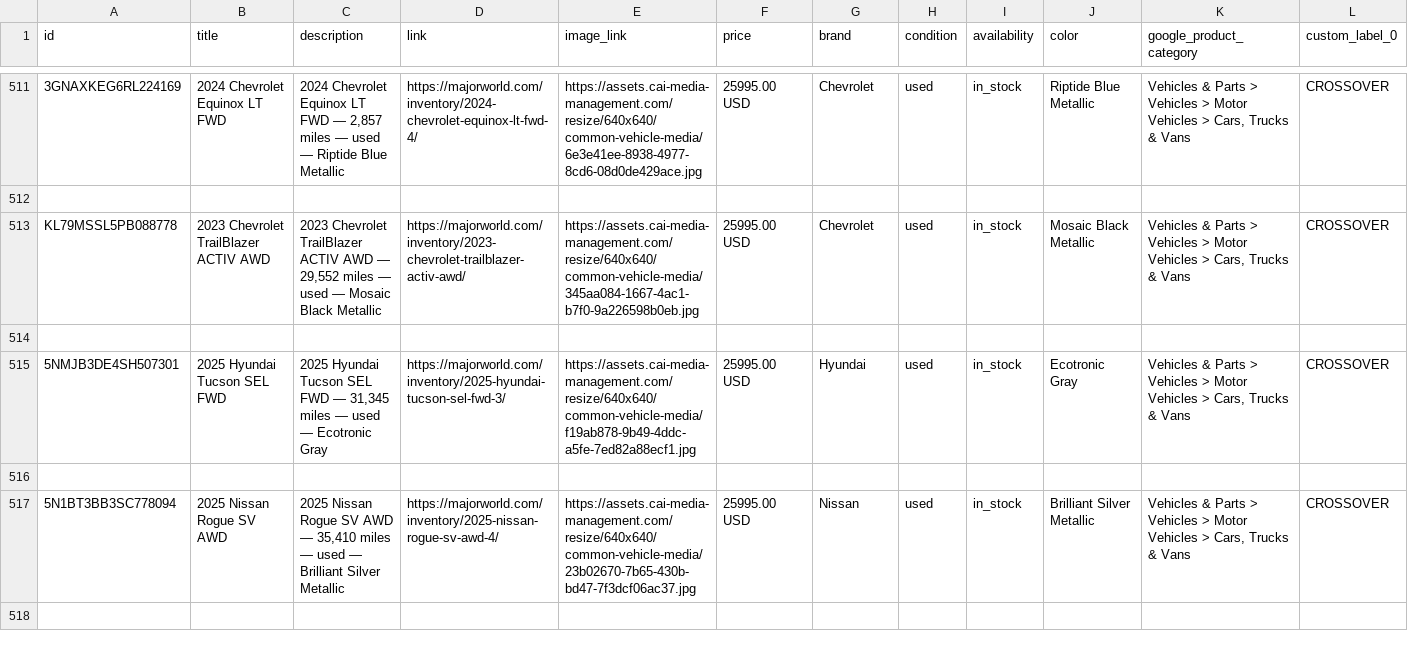
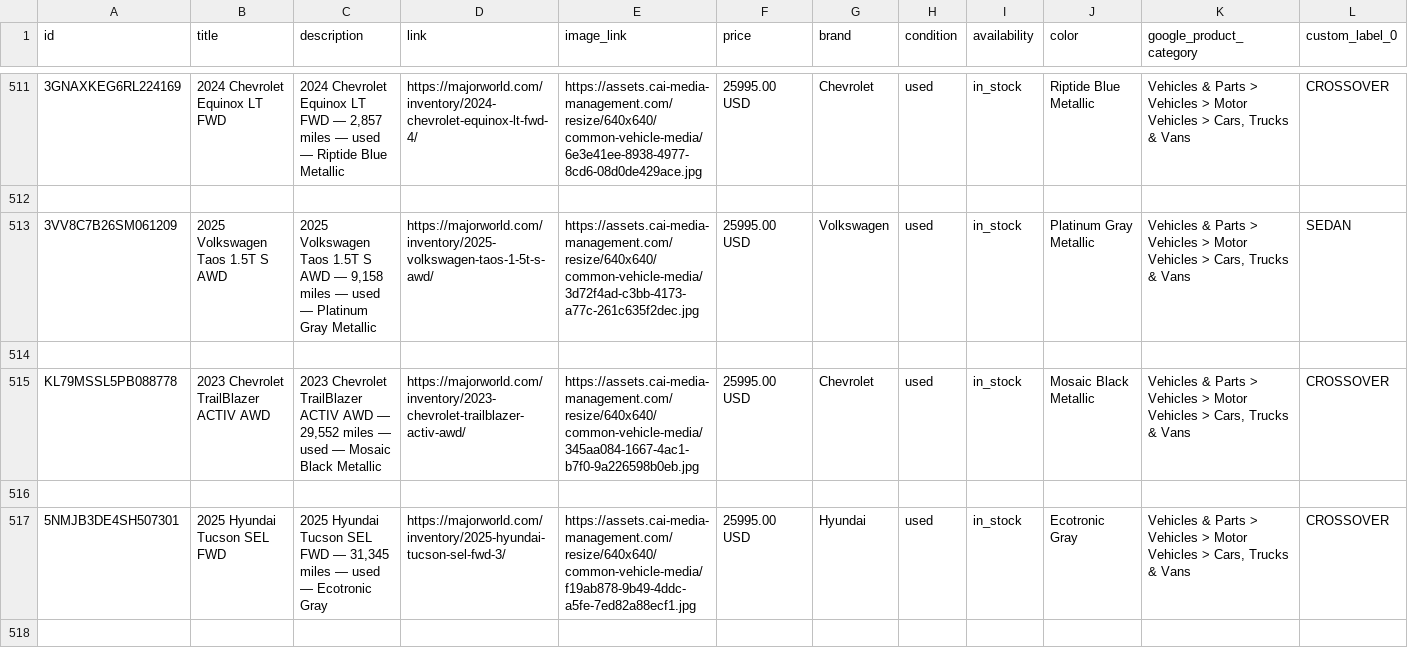
Before and after one commit to orenagassy/MW_feed, a CSV file: reddit_feed.csv, drawn as a sheet; only a part is shown, gaps mark what is left out; the shorter side is filled out with more unchanged rows; rows hold the shown columns only; the diff covers the shown part only; the diff names each change by its address in the sheet, - before the commit and + after, or states it on an @@ line.

Commit message:
Feed update 2026-07-08 11:29 UTC

```diff
--- a/reddit_feed.csv
+++ b/reddit_feed.csv
+row 513: 3VV8C7B26SM061209 | 2025 Volkswagen Taos 1.5T S AWD | 2025 Volkswagen Taos 1.5T S AWD — 9,158 miles — used — Platinum Gray Metallic | https://majorworld.com/inventory/2025-volkswagen-taos-1-5t-s-awd/ | https://assets.cai-media-management.com/resize/640x640/common-vehicle-media/3d72f4ad-c3bb-4173-a77c-261c635f2dec.jpg | 25995.00 USD | Volkswagen | used | in_stock | Platinum Gray Metallic | Vehicles & Parts > Vehicles > Motor Vehicles > Cars, Trucks & Vans | SEDAN
+row 514: (empty)
```
Also changed, not shown: 11 added rows, 7 removed rows and 1 edited cell elsewhere in this file.
